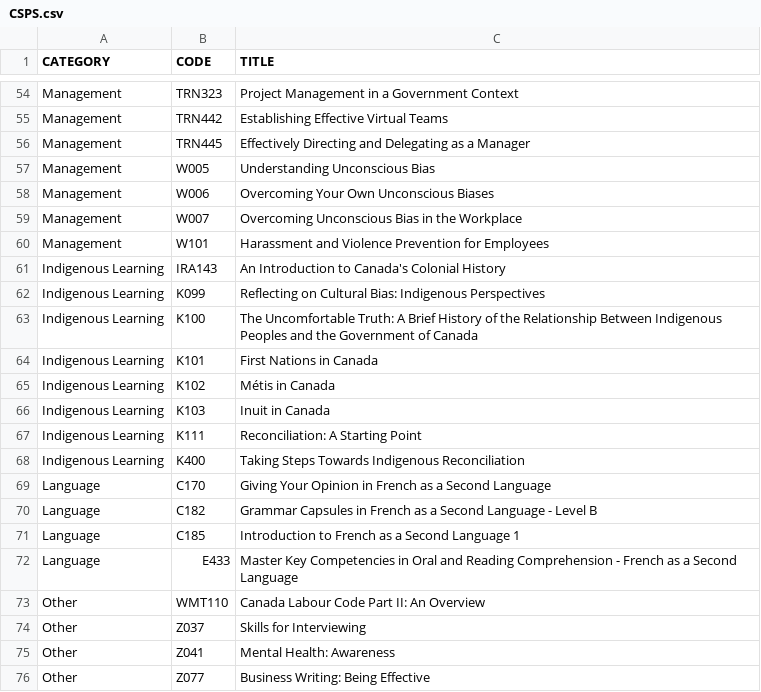
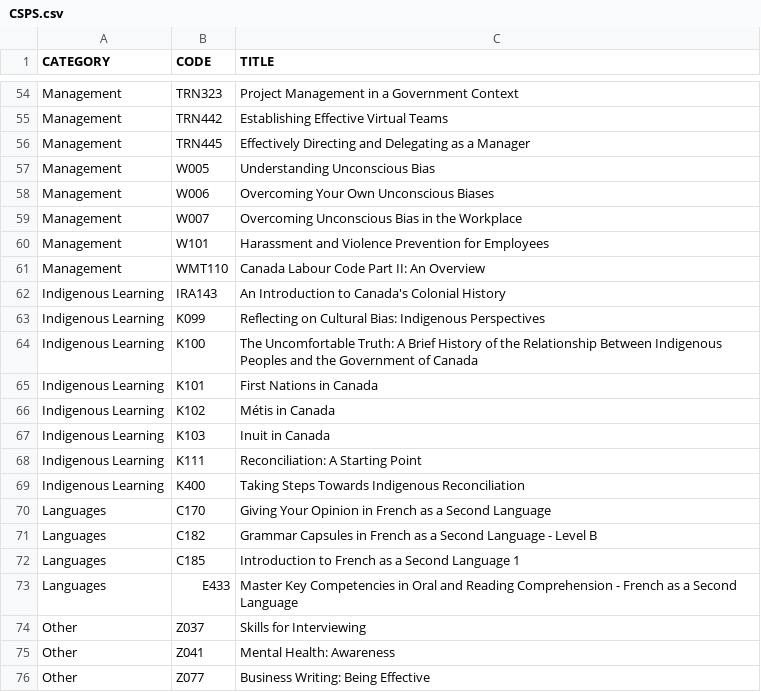
Before and after one commit to onshisan/onshisan.github.io, a CSV file: _data/CSPS.csv, drawn as a sheet; only a part is shown, gaps mark what is left out.

Commit message:
Update CSPS.csv
Change order of some courses based on course codes

```diff
--- a/_data/CSPS.csv
+++ b/_data/CSPS.csv
@@ -60,2 +60,3 @@ Management,W007,Overcoming Unconscious Bias in the Workplace
 Management,W101,Harassment and Violence Prevention for Employees
+Management,WMT110,Canada Labour Code Part II: An Overview
 Indigenous Learning,IRA143,An Introduction to Canada's Colonial History
@@ -68,7 +69,6 @@ Indigenous Learning,K111,Reconciliation: A Starting Point
 Indigenous Learning,K400,Taking Steps Towards Indigenous Reconciliation
-Language,C170,Giving Your Opinion in French as a Second Language
-Language,C182,Grammar Capsules in French as a Second Language - Level B
-Language,C185,Introduction to French as a Second Language 1
-Language,E433,Master Key Competencies in Oral and Reading Comprehension - French as a Second Language
-Other,WMT110,Canada Labour Code Part II: An Overview
+Languages,C170,Giving Your Opinion in French as a Second Language
+Languages,C182,Grammar Capsules in French as a Second Language - Level B
+Languages,C185,Introduction to French as a Second Language 1
+Languages,E433,Master Key Competencies in Oral and Reading Comprehension - French as a Second Language
 Other,Z037,Skills for Interviewing
```
